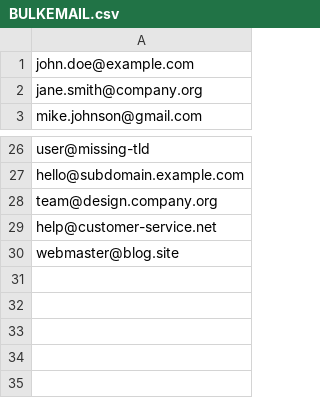
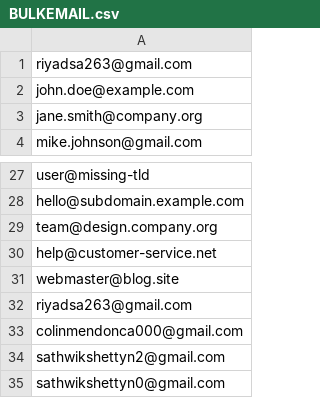
Before and after one commit to sathwikshetty0/mail_dispather, a CSV file: BULKEMAIL.csv, drawn as a sheet; only a part is shown, gaps mark what is left out; the diff names each change by its address in the sheet, - before the commit and + after, or states it on an @@ line.

```diff
--- a/BULKEMAIL.csv
+++ b/BULKEMAIL.csv
+row 1: riyadsa263@gmail.com
+row 32: riyadsa263@gmail.com
+row 33: colinmendonca000@gmail.com
+row 34: sathwikshettyn2@gmail.com
+row 35: sathwikshettyn0@gmail.com
```
Also changed, not shown: 2 other files.
